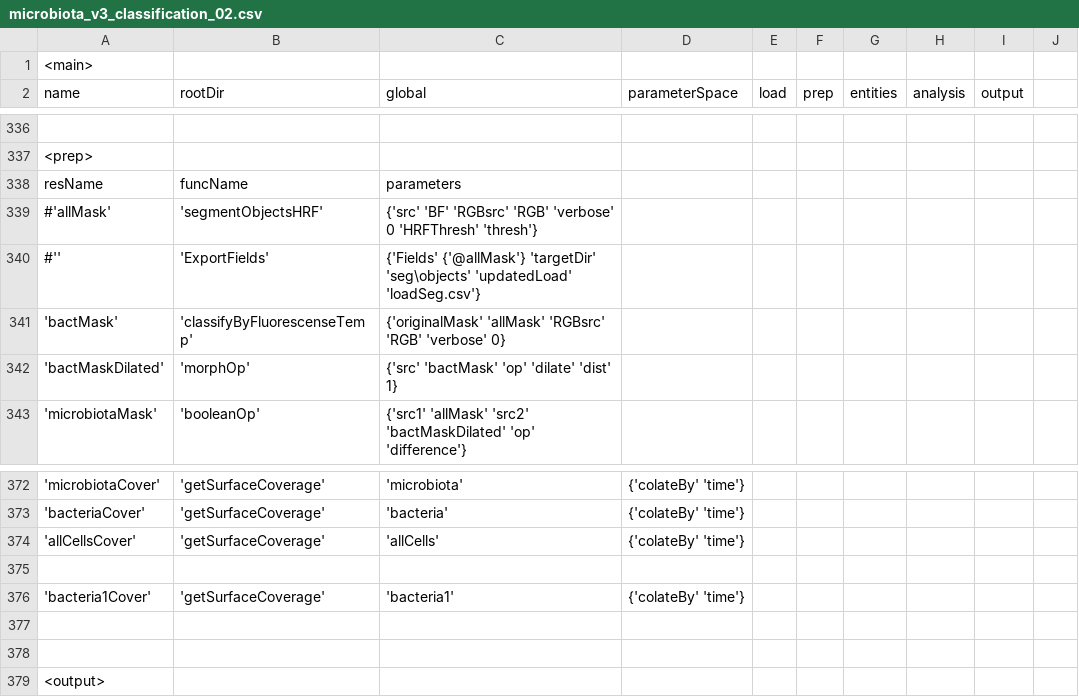
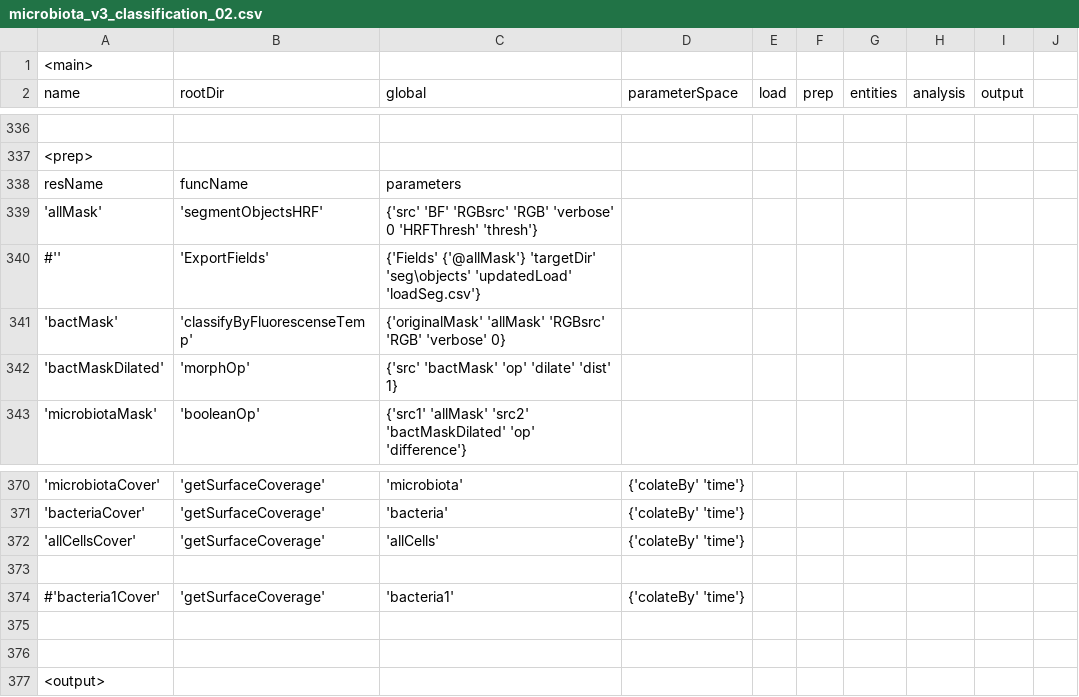
Before and after one commit to MaorG/DropletsExperiment, a CSV file: scripts/microbiota_v3_classification_02.csv, drawn as a sheet; only a part is shown, gaps mark what is left out; addresses are those after the commit; the diff covers the shown part only; the diff names each change by its address in the sheet, - before the commit and + after, or states it on an @@ line.

```diff
--- a/scripts/microbiota_v3_classification_02.csv
+++ b/scripts/microbiota_v3_classification_02.csv
-A339 (name): #'allMask'
+A339 (name): 'allMask'
-A374 (name): 'bacteria1Cover'
+A374 (name): #'bacteria1Cover'
```
Also changed, not shown: 3 added rows, 3 removed rows and 7 edited cells elsewhere in this file, 44 other files.
